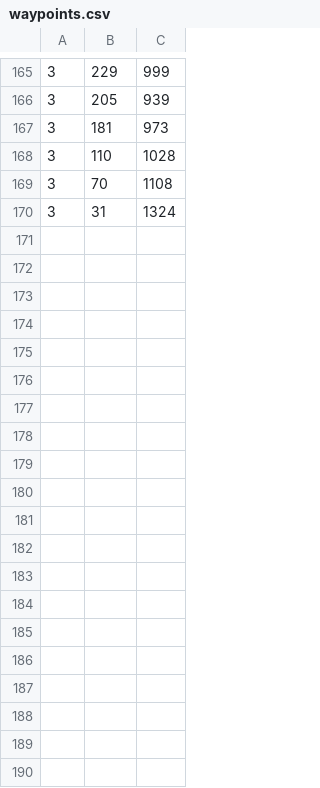
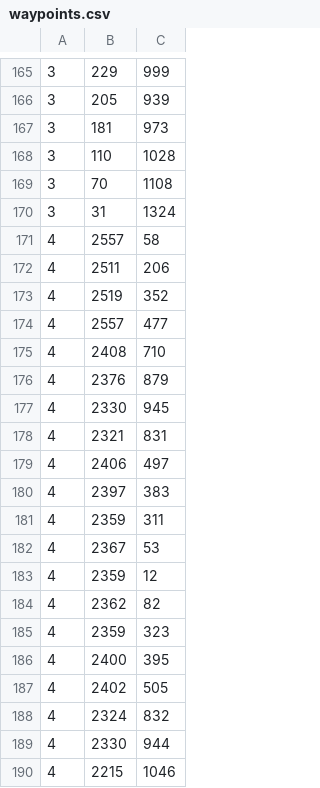
Before and after one commit to umr-ds/progdtn-evaluation, a CSV file: scenarios/wanderwege/waypoints.csv, drawn as a sheet; only a part is shown, gaps mark what is left out; the diff covers the shown part only.

```diff
--- a/scenarios/wanderwege/waypoints.csv
+++ b/scenarios/wanderwege/waypoints.csv
@@ -170 +170,21 @@
 3,31,1324
+4,2557,58
+4,2511,206
+4,2519,352
+4,2557,477
+4,2408,710
+4,2376,879
+4,2330,945
+4,2321,831
+4,2406,497
+4,2397,383
+4,2359,311
+4,2367,53
+4,2359,12
+4,2362,82
+4,2359,323
+4,2400,395
+4,2402,505
+4,2324,832
+4,2330,944
+4,2215,1046
```
Also changed, not shown: 42 added rows elsewhere in this file, 2 other files.
